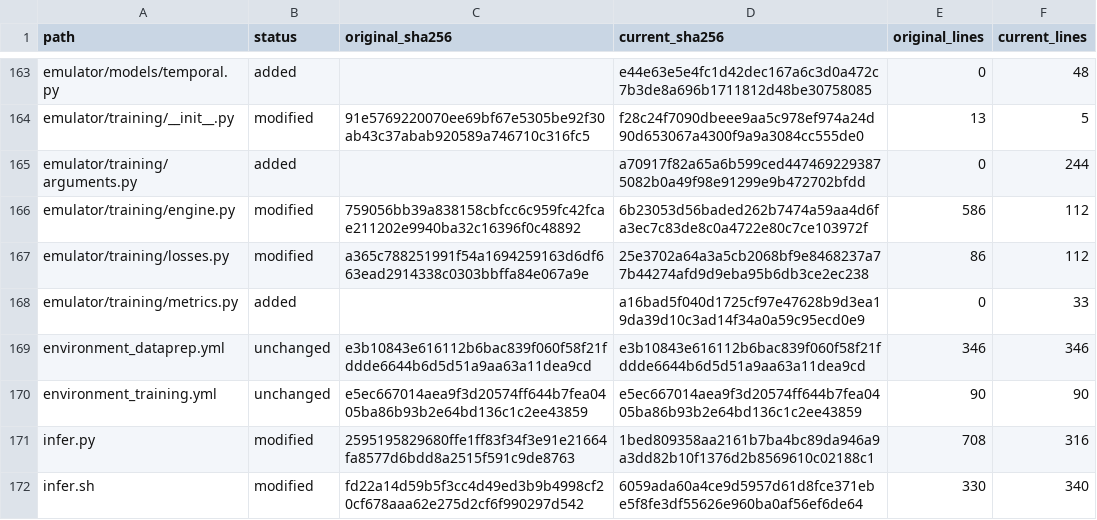
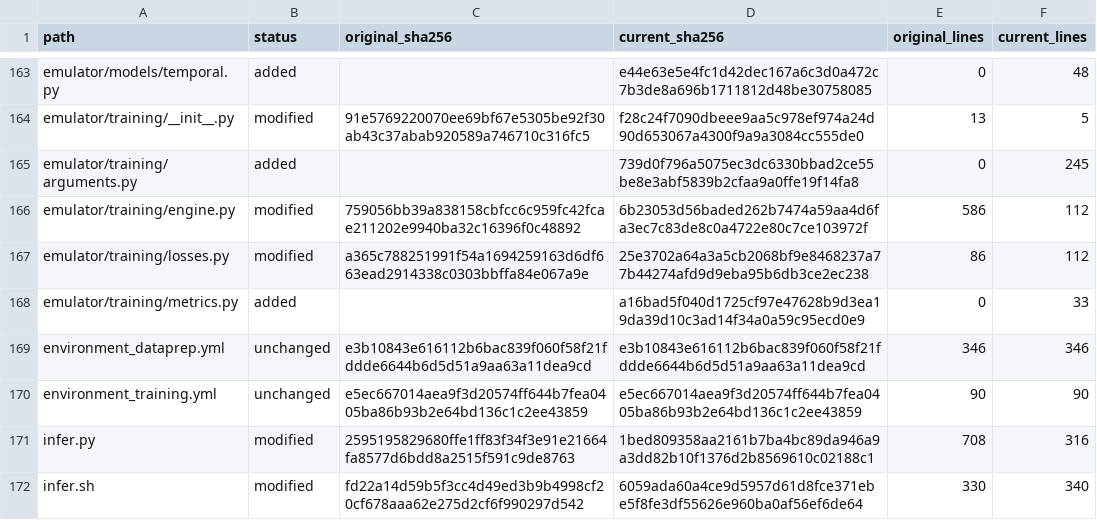
Before and after one commit to ZeshengLiu22/StormSurge, a CSV file: docs/audit/source_inventory.csv, drawn as a sheet; only a part is shown, gaps mark what is left out.

```diff
--- a/docs/audit/source_inventory.csv
+++ b/docs/audit/source_inventory.csv
@@ -164,3 +164,3 @@ emulator/models/temporal.py,added,,e44e63e5e4fc1d42dec167a6c3d0a472c7b3de8a696b1
 emulator/training/__init__.py,modified,91e5769220070ee69bf67e5305be92f30ab43c37abab920589a746710c316fc5,f28c24f7090dbeee9aa5c978ef974a24d90d653067a4300f9a9a3084cc555de0,13,5
-emulator/training/arguments.py,added,,a70917f82a65a6b599ced4474692293875082b0a49f98e91299e9b472702bfdd,0,244
+emulator/training/arguments.py,added,,739d0f796a5075ec3dc6330bbad2ce55be8e3abf5839b2cfaa9a0ffe19f14fa8,0,245
 emulator/training/engine.py,modified,759056bb39a838158cbfcc6c959fc42fcae211202e9940ba32c16396f0c48892,6b23053d56baded262b7474a59aa4d6fa3ec7c83de8c0a4722e80c7ce103972f,586,112
```
Also changed, not shown: 7 other files.
